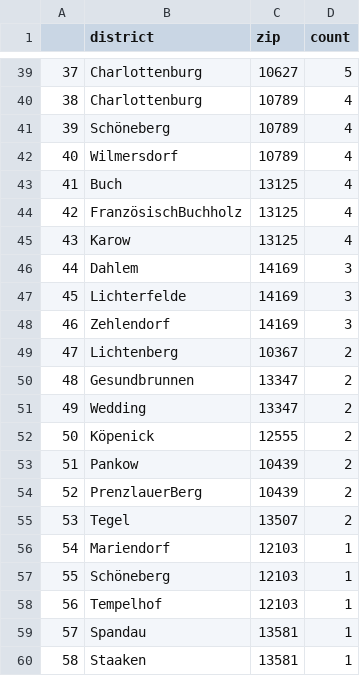
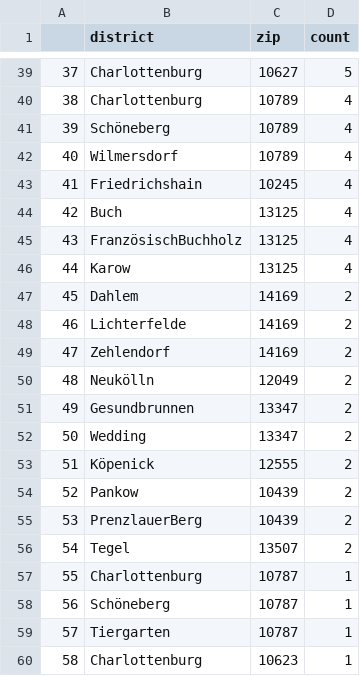
Before and after one commit to demodiff/berlin, a CSV file: data/stats-zips.csv, drawn as a sheet; only a part is shown, gaps mark what is left out; the diff covers the shown part only.

```diff
--- a/data/stats-zips.csv
+++ b/data/stats-zips.csv
@@ -42,19 +42,19 @@
 40,Wilmersdorf,10789,4
-41,Buch,13125,4
-42,FranzösischBuchholz,13125,4
-43,Karow,13125,4
-44,Dahlem,14169,3
-45,Lichterfelde,14169,3
-46,Zehlendorf,14169,3
-47,Lichtenberg,10367,2
-48,Gesundbrunnen,13347,2
-49,Wedding,13347,2
-50,Köpenick,12555,2
-51,Pankow,10439,2
-52,PrenzlauerBerg,10439,2
-53,Tegel,13507,2
-54,Mariendorf,12103,1
-55,Schöneberg,12103,1
-56,Tempelhof,12103,1
-57,Spandau,13581,1
-58,Staaken,13581,1
+41,Friedrichshain,10245,4
+42,Buch,13125,4
+43,FranzösischBuchholz,13125,4
+44,Karow,13125,4
+45,Dahlem,14169,2
+46,Lichterfelde,14169,2
+47,Zehlendorf,14169,2
+48,Neukölln,12049,2
+49,Gesundbrunnen,13347,2
+50,Wedding,13347,2
+51,Köpenick,12555,2
+52,Pankow,10439,2
+53,PrenzlauerBerg,10439,2
+54,Tegel,13507,2
+55,Charlottenburg,10787,1
+56,Schöneberg,10787,1
+57,Tiergarten,10787,1
+58,Charlottenburg,10623,1
```
Also changed, not shown: 79 edited cells elsewhere in this file, 1 other file.
